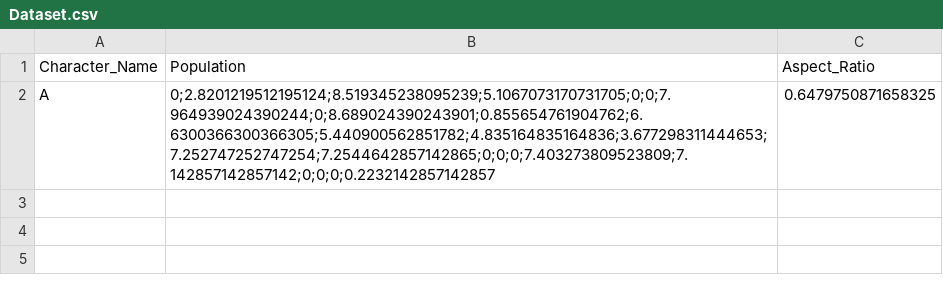
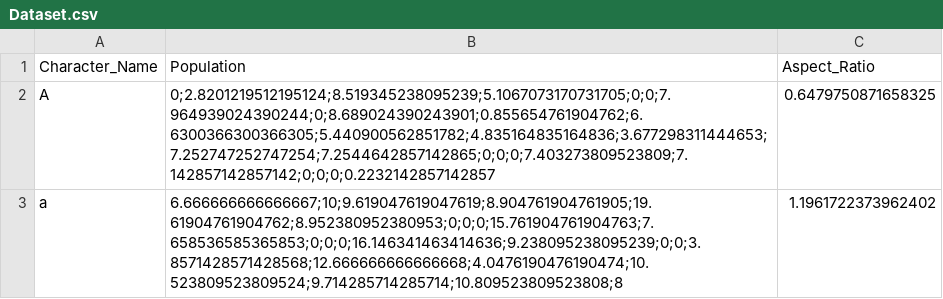
Before and after one commit to NRZero1/AlphabetOCR, a CSV file: Dataset.csv, drawn as a sheet.

```diff
--- a/Dataset.csv
+++ b/Dataset.csv
@@ -2 +2,2 @@ Character_Name,Population,Aspect_Ratio
 A,0;2.8201219512195124;8.519345238095239;5.1067073170731705;0;0;7.964939024390244;0;8.689024390243901;0.855654761904762;6.6300366300366305;5.440900562851782;4.835164835164836;3.677298311444653;7.252747252747254;7.2544642857142865;0;0;0;7.403273809523809;7.142857142857142;0;0;0;0.2232142857142857,0.6479750871658325
+a,6.666666666666667;10;9.619047619047619;8.904761904761905;19.61904761904762;8.952380952380953;0;0;0;15.761904761904763;7.658536585365853;0;0;0;16.146341463414636;9.238095238095239;0;0;3.8571428571428568;12.666666666666668;4.0476190476190474;10.523809523809524;9.714285714285714;10.809523809523808;8,1.1961722373962402
```
Also changed, not shown: 11 other files.
